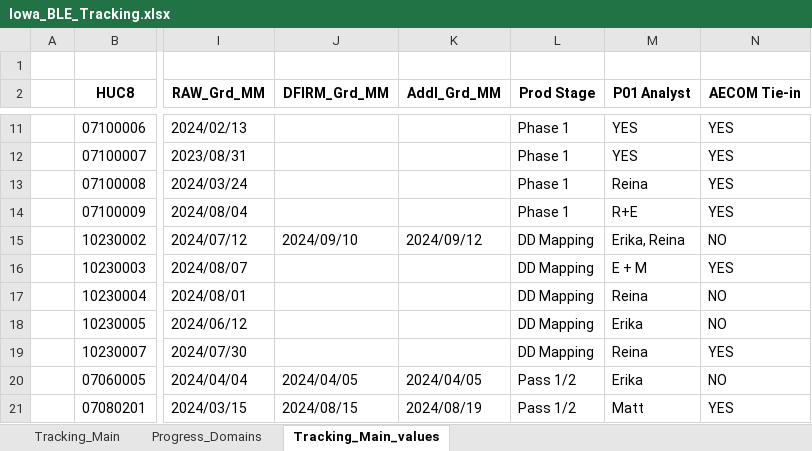
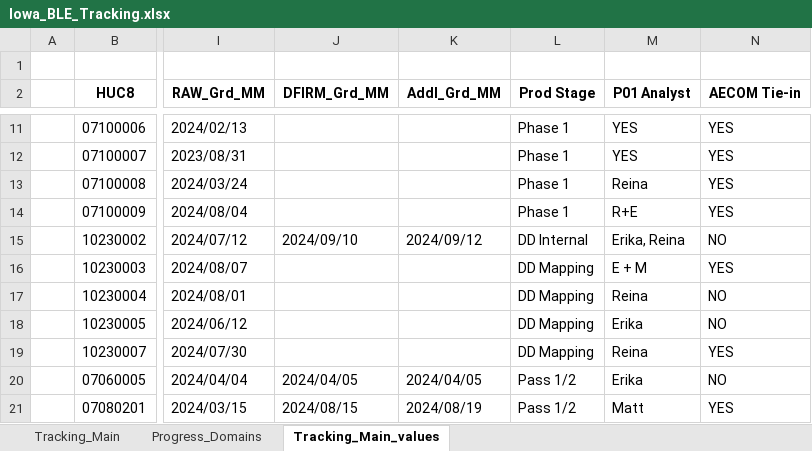
Before and after one commit to t968rs/IA_BLE_tracking, an Excel workbook: data/tables/Iowa_BLE_Tracking.xlsx, sheet Tracking_Main_values, drawn as a sheet; only a part is shown, gaps mark what is left out; values as stored, in another font and other column widths than the file's, no borders; the diff names each change by its address in the sheet, - before the commit and + after, or states it on an @@ line.

```diff
--- a/data/tables/Iowa_BLE_Tracking.xlsx (sheet Tracking_Main_values)
+++ b/data/tables/Iowa_BLE_Tracking.xlsx (sheet Tracking_Main_values)
-L15 (Prod Stage): DD Mapping
+L15 (Prod Stage): DD Internal
```
Also changed, not shown: 3 other files.
